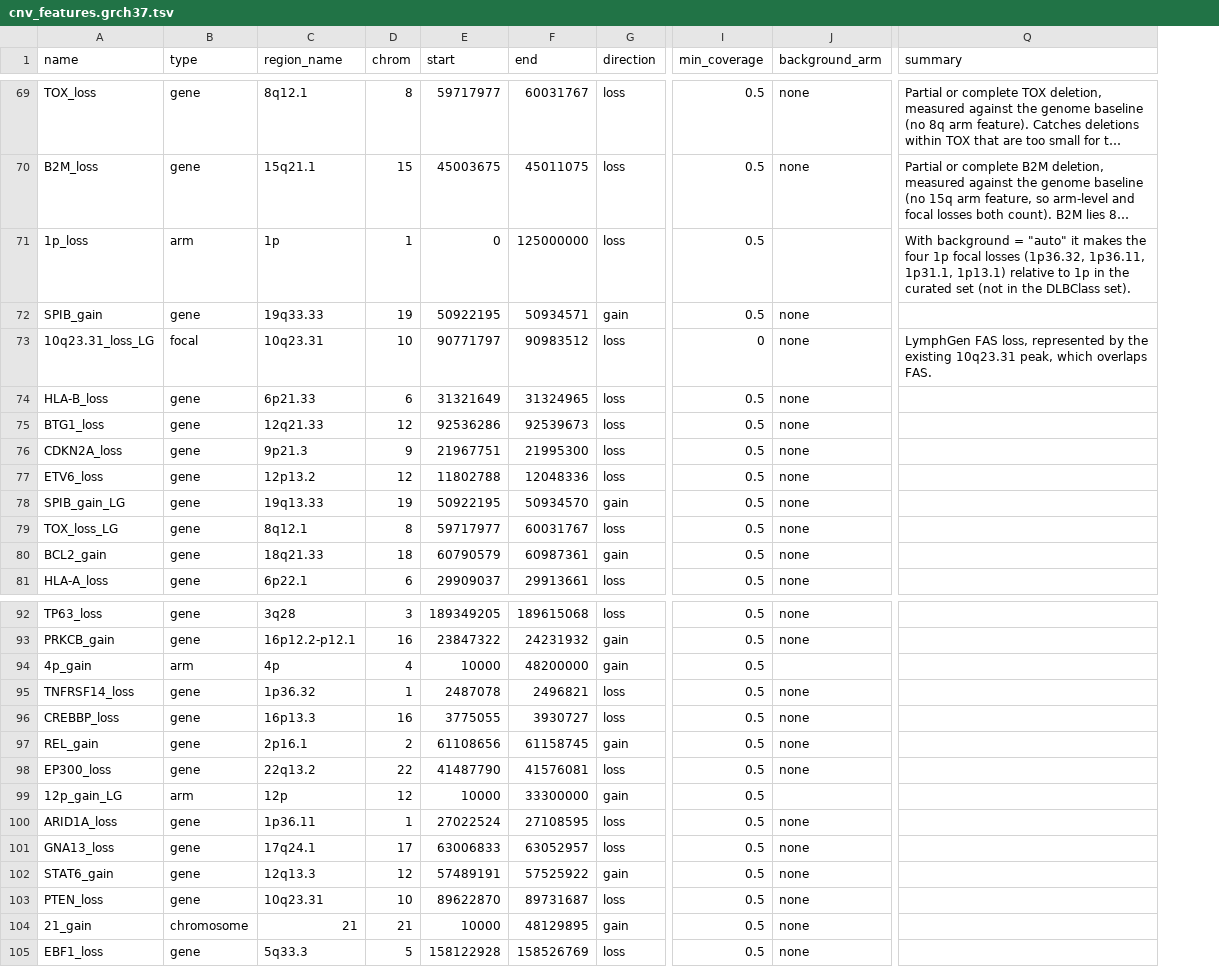
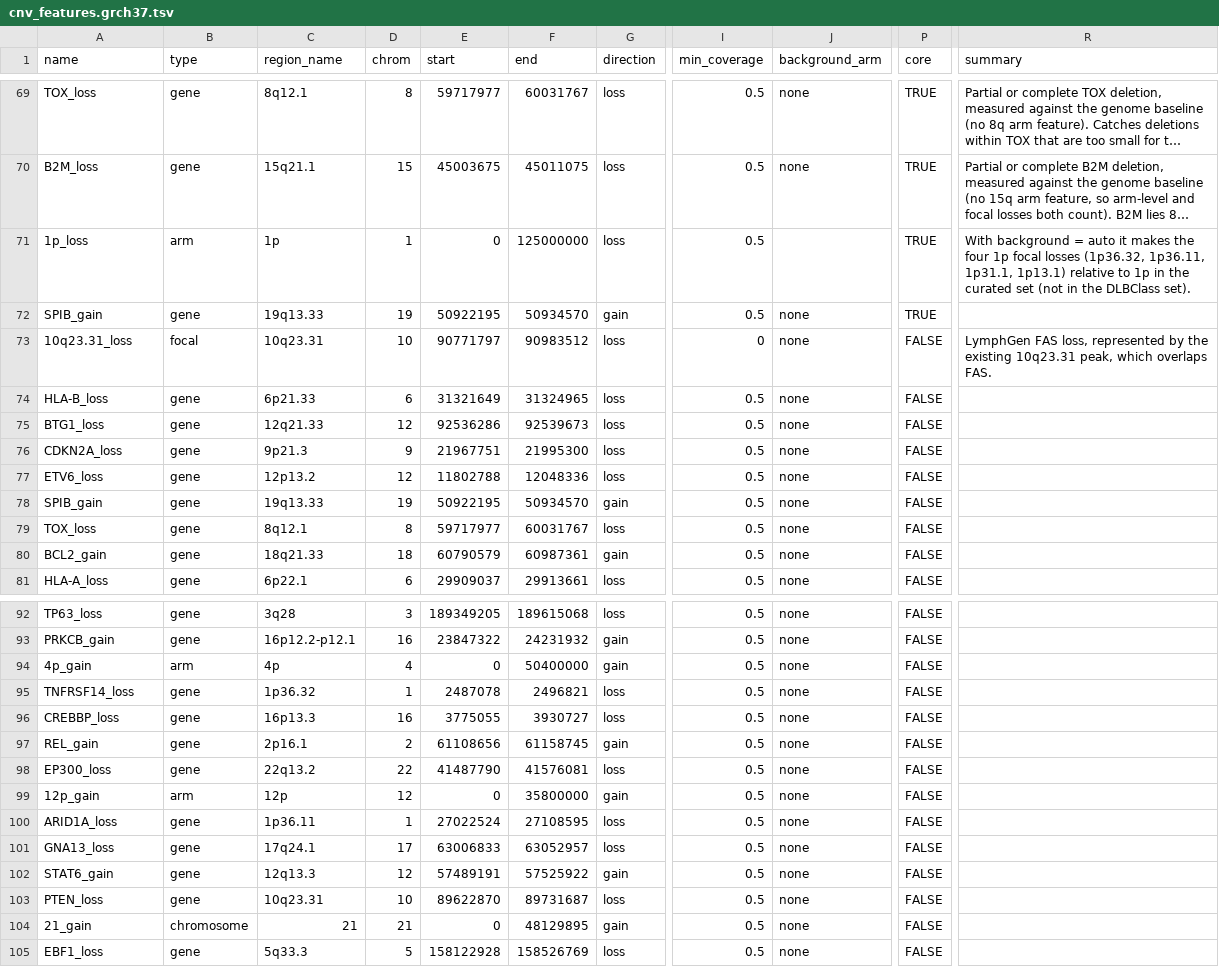
Before and after one commit to morinlab/GAMBLR.utils, a TSV file: inst/extdata/cnv_features.grch37.tsv, drawn as a sheet; only a part is shown, gaps mark what is left out; long unchanged cells end in …; addresses are those after the commit; the diff covers the shown part only; the diff names each change by its address in the sheet, - before the commit and + after, or states it on an @@ line.

```diff
--- a/inst/extdata/cnv_features.grch37.tsv
+++ b/inst/extdata/cnv_features.grch37.tsv
+column P (core), rows 69-81: TRUE | TRUE | TRUE | TRUE | FALSE | FALSE | FALSE | FALSE | FALSE | FALSE | FALSE | FALSE | FALSE; rows 92-105: all FALSE
-R71 (summary): …background = "auto" it makes…
+R71 (summary): …background = auto it makes…
-C72 (region_name): 19q33.33
+C72 (region_name): 19q13.33
-F72 (end): 50934571
+F72 (end): 50934570
-A73 (name): 10q23.31_loss_LG
+A73 (name): 10q23.31_loss
-A78 (name): SPIB_gain_LG
+A78 (name): SPIB_gain
-A79 (name): TOX_loss_LG
+A79 (name): TOX_loss
-E94 (start): 10000
+E94 (start): 0
-F94 (end): 48200000
+F94 (end): 50400000
-J94 (background_arm): (empty)
+J94 (background_arm): none
-A99 (name): 12p_gain_LG
+A99 (name): 12p_gain
-E99 (start): 10000
+E99 (start): 0
-F99 (end): 33300000
+F99 (end): 35800000
-J99 (background_arm): (empty)
+J99 (background_arm): none
-E104 (start): 10000
+E104 (start): 0
```
Also changed, not shown: 97 edited cells elsewhere in this file, 6 other files.
